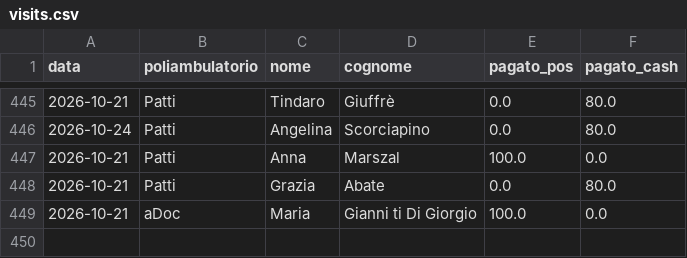
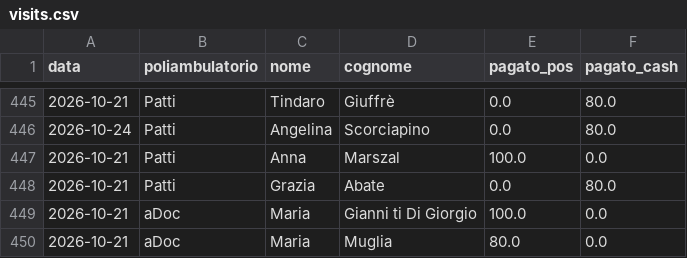
Before and after one commit to rlicordari/report_privato, a CSV file: data/visits.csv, drawn as a sheet; only a part is shown, gaps mark what is left out; the diff names each change by its address in the sheet, - before the commit and + after, or states it on an @@ line.

Commit message:
Visita: Muglia Maria @ aDoc (2026-10-21)

```diff
--- a/data/visits.csv
+++ b/data/visits.csv
+row 450: 2026-10-21 | aDoc | Maria | Muglia | 80.0 | 0.0
```
